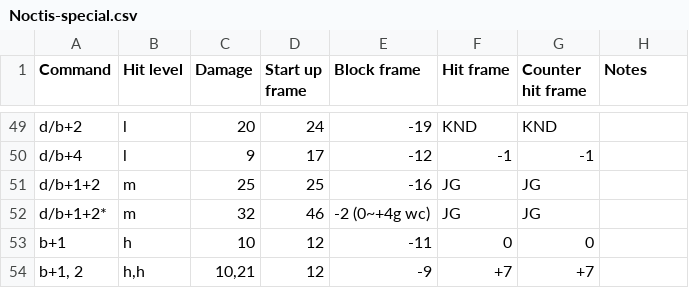
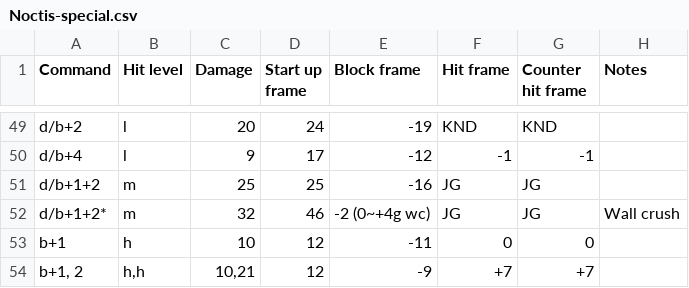
Before and after one commit to pbruvoll/rbnTekkenFrameData, a CSV file: frameData/T7/csv/Noctis/Noctis-special.csv, drawn as a sheet; only a part is shown, gaps mark what is left out.

Commit message:
Update Noctis-special.csv

```diff
--- a/frameData/T7/csv/Noctis/Noctis-special.csv
+++ b/frameData/T7/csv/Noctis/Noctis-special.csv
@@ -51,3 +51,3 @@ d/b+4;l;9;17;-12;-1;-1;
 d/b+1+2;m;25;25;-16;JG;JG;
-d/b+1+2*;m;32;46;-2 (0~+4g wc) ;JG;JG;
+d/b+1+2*;m;32;46;-2 (0~+4g wc) ;JG;JG;Wall crush
 b+1;h;10;12;-11;0;0;
```
